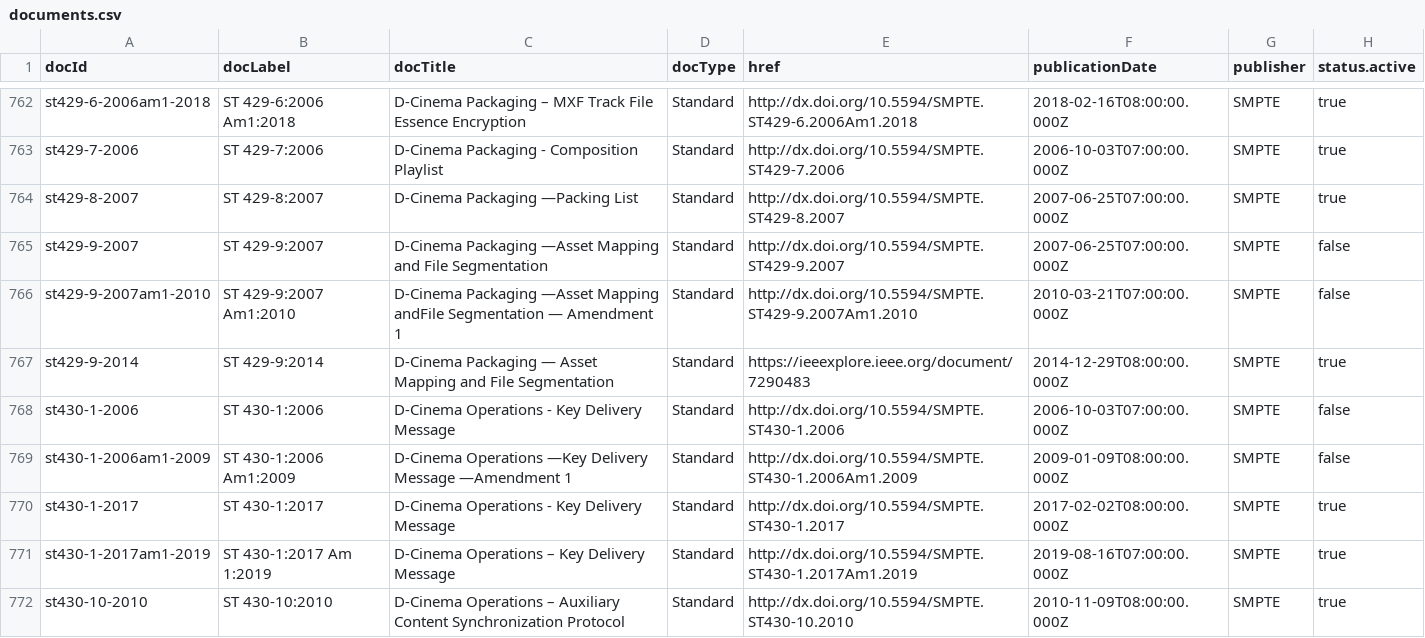
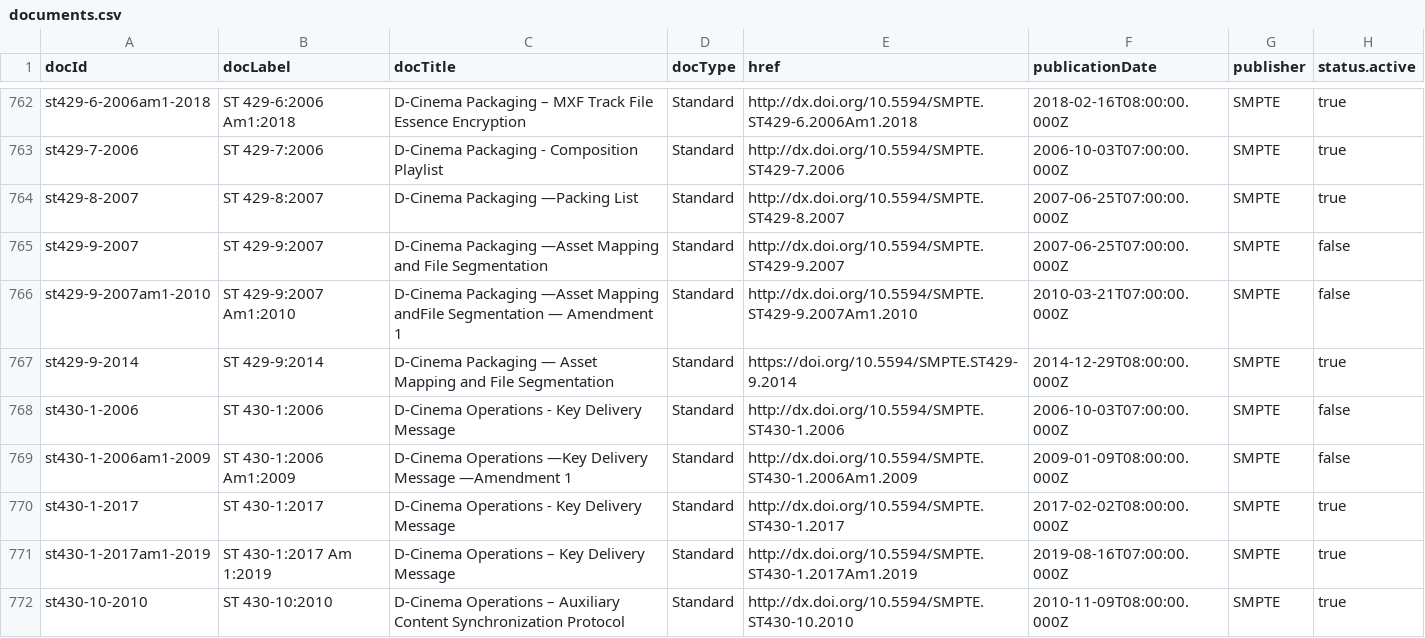
Before and after one commit to SteveLLamb/mediastandards-registry, a CSV file: documents.csv, drawn as a sheet; only a part is shown, gaps mark what is left out; the diff names each change by its address in the sheet, - before the commit and + after, or states it on an @@ line.

```diff
--- a/documents.csv
+++ b/documents.csv
-E767 (href): https://ieeexplore.ieee.org/document/7290483
+E767 (href): https://doi.org/10.5594/SMPTE.ST429-9.2014
```
Also changed, not shown: 3 other files.
